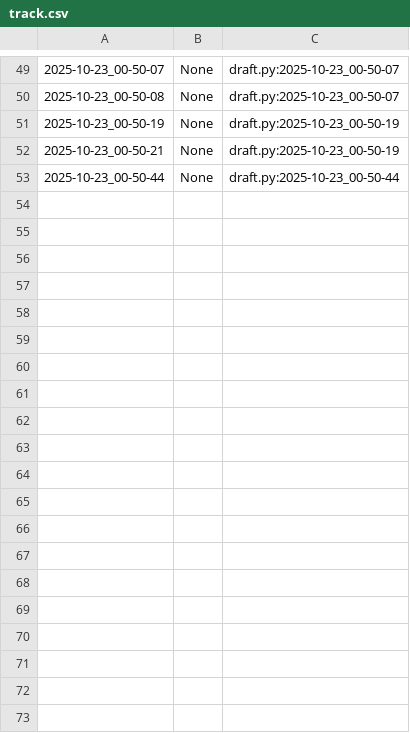
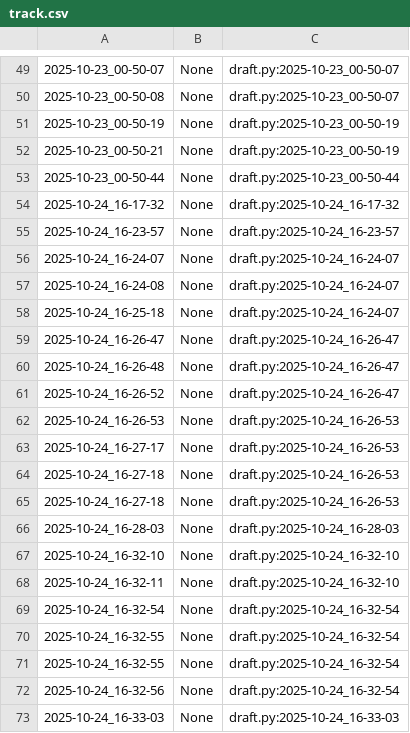
Before and after one commit to qxcode-course/poo-dd-ab-bloco-b-PedroHenrique0110, a CSV file: .tko/track/poo@motouber/track.csv, drawn as a sheet; only a part is shown, gaps mark what is left out; the diff covers the shown part only; the diff names each change by its address in the sheet, - before the commit and + after, or states it on an @@ line.

Commit message:
motouber

```diff
--- a/.tko/track/poo@motouber/track.csv
+++ b/.tko/track/poo@motouber/track.csv
+row 54: 2025-10-24_16-17-32 | None | draft.py:2025-10-24_16-17-32
+row 55: 2025-10-24_16-23-57 | None | draft.py:2025-10-24_16-23-57
+row 56: 2025-10-24_16-24-07 | None | draft.py:2025-10-24_16-24-07
+row 57: 2025-10-24_16-24-08 | None | draft.py:2025-10-24_16-24-07
+row 58: 2025-10-24_16-25-18 | None | draft.py:2025-10-24_16-24-07
+row 59: 2025-10-24_16-26-47 | None | draft.py:2025-10-24_16-26-47
+row 60: 2025-10-24_16-26-48 | None | draft.py:2025-10-24_16-26-47
+row 61: 2025-10-24_16-26-52 | None | draft.py:2025-10-24_16-26-47
+row 62: 2025-10-24_16-26-53 | None | draft.py:2025-10-24_16-26-53
+row 63: 2025-10-24_16-27-17 | None | draft.py:2025-10-24_16-26-53
+row 64: 2025-10-24_16-27-18 | None | draft.py:2025-10-24_16-26-53
+row 65: 2025-10-24_16-27-18 | None | draft.py:2025-10-24_16-26-53
+row 66: 2025-10-24_16-28-03 | None | draft.py:2025-10-24_16-28-03
+row 67: 2025-10-24_16-32-10 | None | draft.py:2025-10-24_16-32-10
+row 68: 2025-10-24_16-32-11 | None | draft.py:2025-10-24_16-32-10
+row 69: 2025-10-24_16-32-54 | None | draft.py:2025-10-24_16-32-54
+row 70: 2025-10-24_16-32-55 | None | draft.py:2025-10-24_16-32-54
+row 71: 2025-10-24_16-32-55 | None | draft.py:2025-10-24_16-32-54
+row 72: 2025-10-24_16-32-56 | None | draft.py:2025-10-24_16-32-54
+row 73: 2025-10-24_16-33-03 | None | draft.py:2025-10-24_16-33-03
```
Also changed, not shown: 19 added rows elsewhere in this file, .tko/track/poo@grafite/track.csv, 10 other files.
